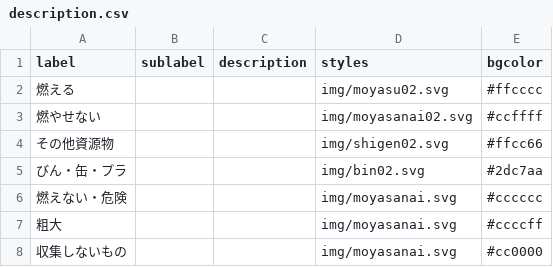
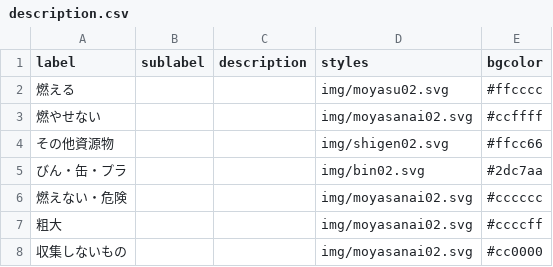
Before and after one commit to futuregallery/5374, a CSV file: data/description.csv, drawn as a sheet.

Commit message:
Update description.csv

```diff
--- a/data/description.csv
+++ b/data/description.csv
@@ -5,4 +5,4 @@ label,sublabel,description,styles,bgcolor
 びん・缶・プラ,,,img/bin02.svg,#2dc7aa
-燃えない・危険,,,img/moyasanai.svg,#cccccc
-粗大,,,img/moyasanai.svg,#ccccff
-収集しないもの,,,img/moyasanai.svg,#cc0000
+燃えない・危険,,,img/moyasanai02.svg,#cccccc
+粗大,,,img/moyasanai02.svg,#ccccff
+収集しないもの,,,img/moyasanai02.svg,#cc0000
```
